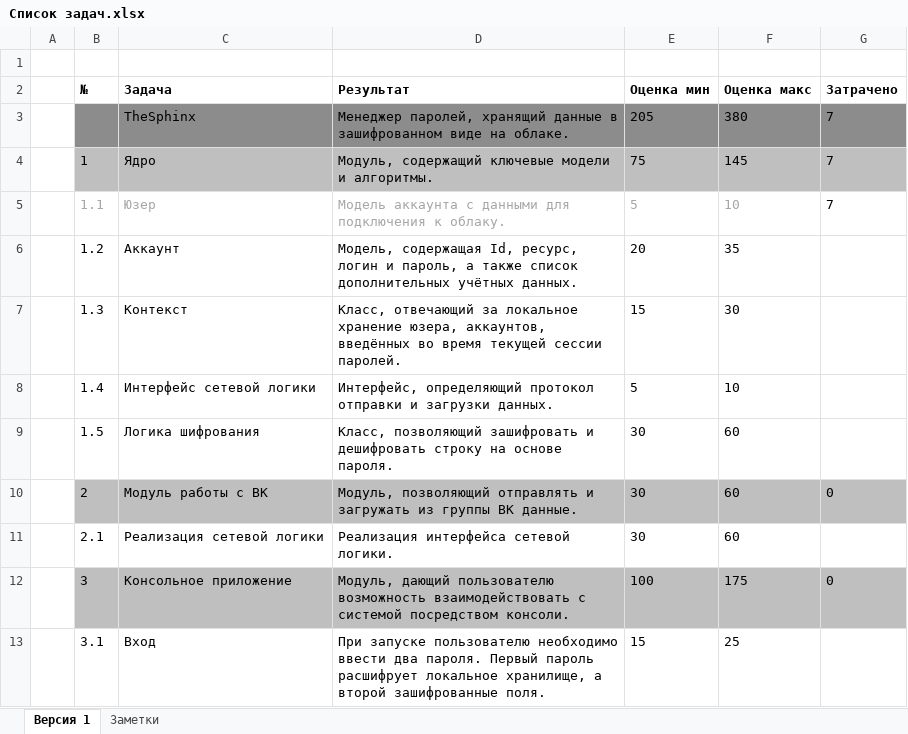
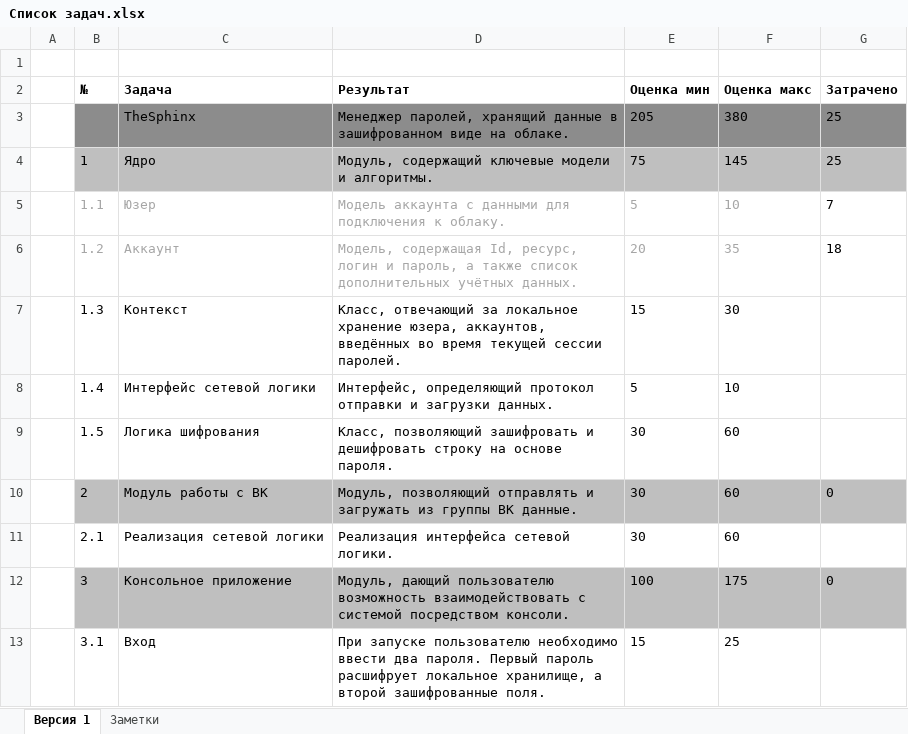
Before and after one commit to NeaEnot/TheSphinx, an Excel workbook: Список задач.xlsx, sheet Версия 1, drawn as a sheet; only a part is shown; values as stored, in another font and other column widths than the file's, no borders; the diff names each change by its address in the sheet, - before the commit and + after, or states it on an @@ line.

```diff
--- a/Список задач.xlsx (sheet Версия 1)
+++ b/Список задач.xlsx (sheet Версия 1)
-G3:G4 (Затрачено): 7
+G3:G4 (Затрачено): 25
-B6:F6 text colour: black
+B6:F6 text colour: #A6A6A6
-G6 (Затрачено): (empty)
+G6 (Затрачено): 18
```
